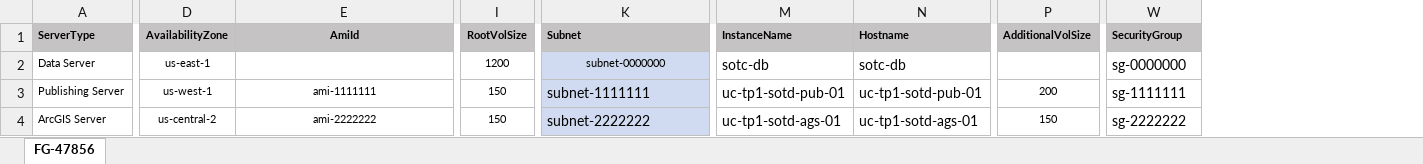
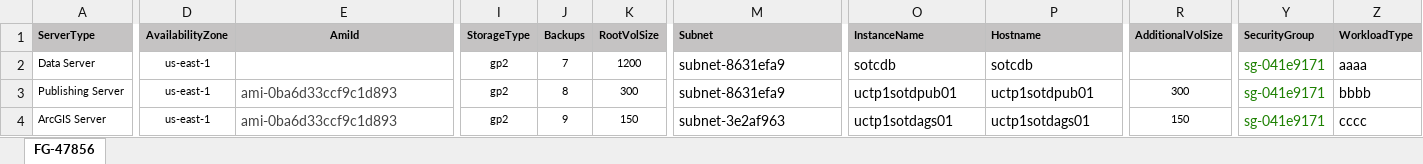
Before and after one commit to waymanls/xlsx2cfLambda, an Excel workbook: FG-47856.xlsx, sheet FG-47856, drawn as a sheet; only a part is shown, gaps mark what is left out; values as stored, in another font and other column widths than the file's, no borders; charts and pictures not drawn; addresses are those after the commit; the diff names each change by its address in the sheet, - before the commit and + after, or states it on an @@ line.

```diff
--- a/FG-47856.xlsx (sheet FG-47856)
+++ b/FG-47856.xlsx (sheet FG-47856)
+column I (StorageType), rows 2-4: all gp2
+column J (Backups), rows 2-4: 7 | 8 | 9
+column Z (WorkloadType), rows 2-4: aaaa | bbbb | cccc
-M2 (Subnet): subnet-0000000
+M2 (Subnet): subnet-8631efa9
@@ M2 text size: larger, alignment: center → left @@
-M2:M4 fill: #D0DAF0
+M2:M4 fill: none
-O2 (InstanceName): sotc-db
+O2 (InstanceName): sotcdb
-P2 (Hostname): sotc-db
+P2 (Hostname): sotcdb
-Y2 (SecurityGroup): sg-0000000
+Y2 (SecurityGroup): sg-041e9171
-Y2:Y4 text colour: black
+Y2:Y4 text colour: #1D8102
-D3 (AvailabilityZone): us-west-1
+D3 (AvailabilityZone): us-east-1
-E3 (AmiId): ami-1111111
+E3 (AmiId): ami-0ba6d33ccf9c1d893
@@ E3:E4 text colour: black → #444444, text size: larger, alignment: center → left @@
-K3 (RootVolSize): 150
+K3 (RootVolSize): 300
-M3 (Subnet): subnet-1111111
+M3 (Subnet): subnet-8631efa9
-O3 (InstanceName): uc-tp1-sotd-pub-01
+O3 (InstanceName): uctp1sotdpub01
-P3 (Hostname): uc-tp1-sotd-pub-01
+P3 (Hostname): uctp1sotdpub01
-R3 (AdditionalVolSize): 200
+R3 (AdditionalVolSize): 300
-Y3 (SecurityGroup): sg-1111111
+Y3 (SecurityGroup): sg-041e9171
-D4 (AvailabilityZone): us-central-2
+D4 (AvailabilityZone): us-east-1
-E4 (AmiId): ami-2222222
+E4 (AmiId): ami-0ba6d33ccf9c1d893
-M4 (Subnet): subnet-2222222
+M4 (Subnet): subnet-3e2af963
-O4 (InstanceName): uc-tp1-sotd-ags-01
+O4 (InstanceName): uctp1sotdags01
-P4 (Hostname): uc-tp1-sotd-ags-01
+P4 (Hostname): uctp1sotdags01
-Y4 (SecurityGroup): sg-2222222
+Y4 (SecurityGroup): sg-041e9171
```
Also changed, not shown: 27 other files.
